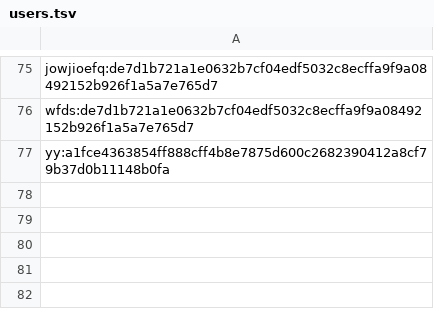
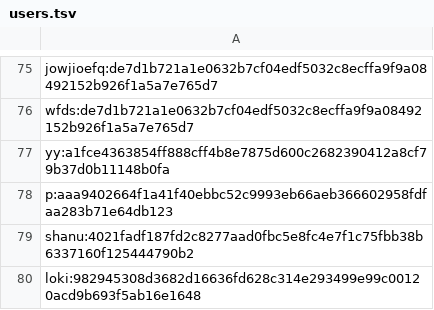
Before and after one commit to pravarkumar/mini-game-hub, a TSV file: users.tsv, drawn as a sheet; only a part is shown, gaps mark what is left out; the diff names each change by its address in the sheet, - before the commit and + after, or states it on an @@ line.

```diff
--- a/users.tsv
+++ b/users.tsv
+row 78: p:aaa9402664f1a41f40ebbc52c9993eb66aeb366602958fdfaa283b71e64db123
+row 79: shanu:4021fadf187fd2c8277aad0fbc5e8fc4e7f1c75fbb38b6337160f125444790b2
+row 80: loki:982945308d3682d16636fd628c314e293499e99c00120acd9b693f5ab16e1648
```
Also changed, not shown: 4 other files.
